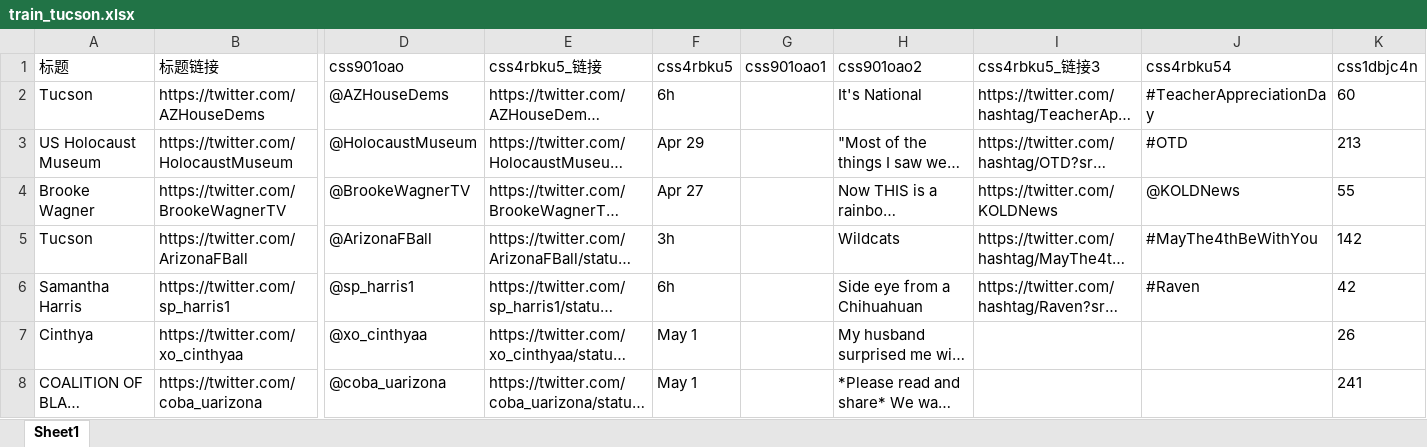
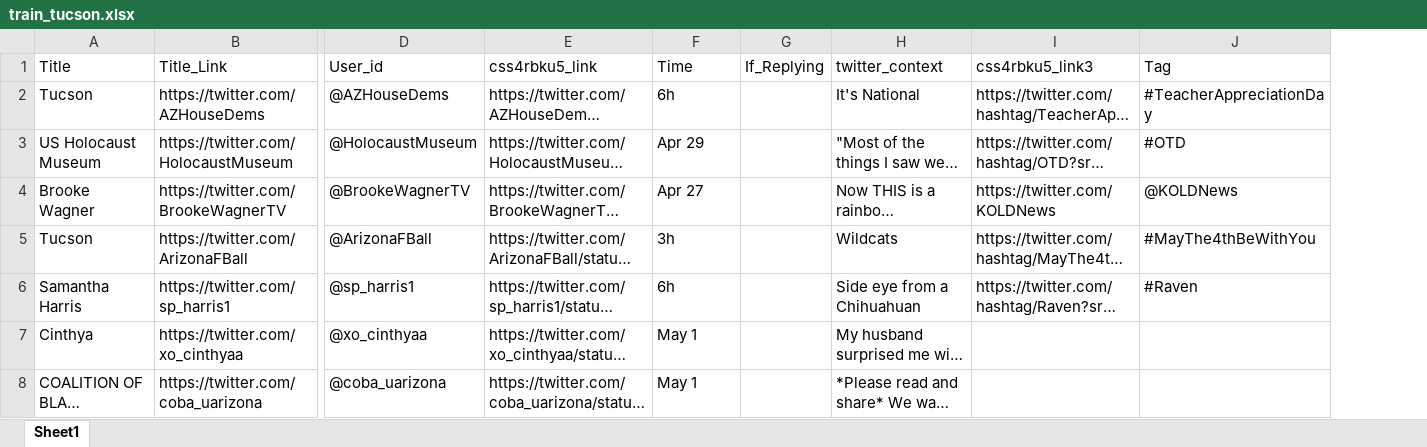
Before and after one commit to Toransu/LING-539, an Excel workbook: train_tucson.xlsx, sheet Sheet1, drawn as a sheet; only a part is shown, gaps mark what is left out; long unchanged cells end in …; values as stored, in another font and other column widths than the file's, no borders; removed rows and columns are numbered as before the commit, all else as after; rows hold the shown columns only; the diff names each change by its address in the sheet, - before the commit and + after, or states it on an @@ line.

Commit message:
Add files via upload

```diff
--- a/train_tucson.xlsx (sheet Sheet1)
+++ b/train_tucson.xlsx (sheet Sheet1)
-column G, empty
+column G, empty
-column K, rows 2-8: 60 | 213 | 55 | 142 | 42 | 26 | 241
-row 1: 标题 | 标题链接 | css901oao | css4rbku5_链接 | css4rbku5 | css901oao1 | css901oao2 | css4rbku5_链接3 | css4rbku54 | css1dbjc4n
+row 1: Title | Title_Link | User_id | css4rbku5_link | Time | If_Replying | twitter_context | css4rbku5_link3 | Tag
```
